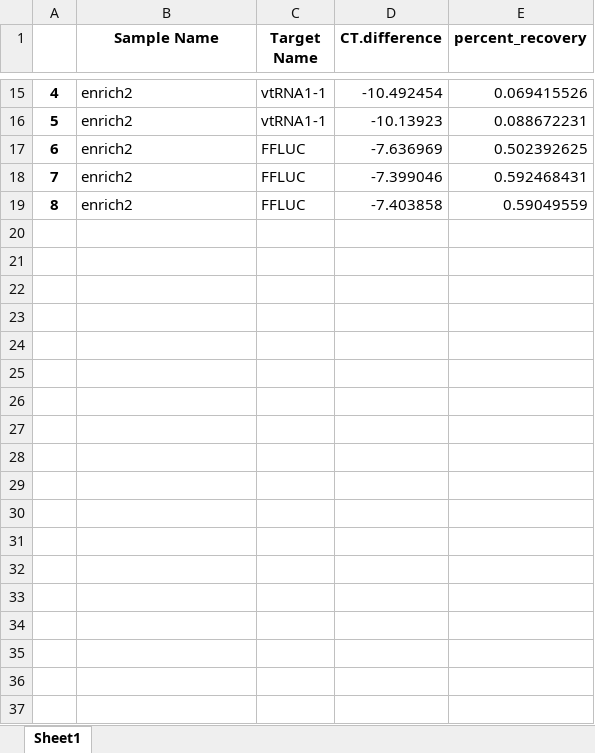
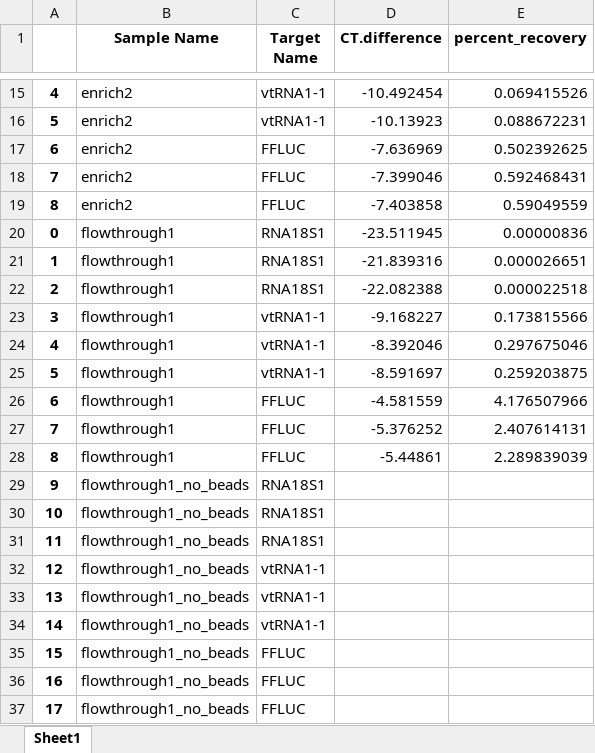
Before and after one commit to tdnipper/qPCR, an Excel workbook: TN037/TN037.3_output.xlsx, sheet Sheet1, drawn as a sheet; only a part is shown, gaps mark what is left out; values as stored, in another font and other column widths than the file's, no borders; the diff names each change by its address in the sheet, - before the commit and + after, or states it on an @@ line.

Commit message:
Add flowthrough data to separate dataframe and update output file

```diff
--- a/TN037/TN037.3_output.xlsx (sheet Sheet1)
+++ b/TN037/TN037.3_output.xlsx (sheet Sheet1)
+row 20: 0 | flowthrough1 | RNA18S1 | -23.511945 | 0.00000836
+row 21: 1 | flowthrough1 | RNA18S1 | -21.839316 | 0.000026651
+row 22: 2 | flowthrough1 | RNA18S1 | -22.082388 | 0.000022518
+row 23: 3 | flowthrough1 | vtRNA1-1 | -9.168227 | 0.173815566
+row 24: 4 | flowthrough1 | vtRNA1-1 | -8.392046 | 0.297675046
+row 25: 5 | flowthrough1 | vtRNA1-1 | -8.591697 | 0.259203875
+row 26: 6 | flowthrough1 | FFLUC | -4.581559 | 4.176507966
+row 27: 7 | flowthrough1 | FFLUC | -5.376252 | 2.407614131
+row 28: 8 | flowthrough1 | FFLUC | -5.44861 | 2.289839039
+row 29: 9 | flowthrough1_no_beads | RNA18S1
+row 30: 10 | flowthrough1_no_beads | RNA18S1
+row 31: 11 | flowthrough1_no_beads | RNA18S1
+row 32: 12 | flowthrough1_no_beads | vtRNA1-1
+row 33: 13 | flowthrough1_no_beads | vtRNA1-1
+row 34: 14 | flowthrough1_no_beads | vtRNA1-1
+row 35: 15 | flowthrough1_no_beads | FFLUC
+row 36: 16 | flowthrough1_no_beads | FFLUC
+row 37: 17 | flowthrough1_no_beads | FFLUC
```
Also changed, not shown: 2 other files.
